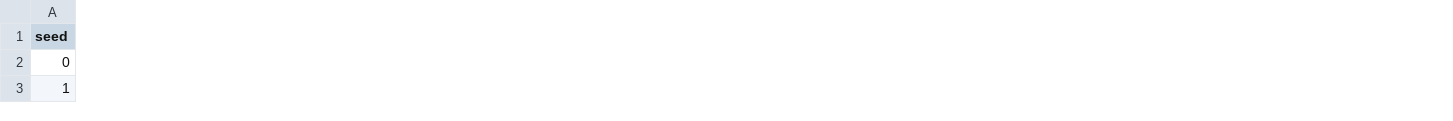
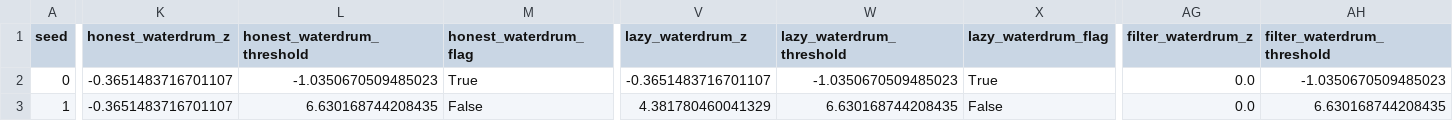
Before and after one commit to vinhqdang/SEAL-Statistically-bounded-Erasure-Audit-under-mutuaL-distrust, a CSV file: results/llm_watermark_raw.csv, drawn as a sheet; only a part is shown, gaps mark what is left out; the diff covers the shown part only; the diff names each change by its address in the sheet, - before the commit and + after, or states it on an @@ line.

```diff
--- a/results/llm_watermark_raw.csv
+++ b/results/llm_watermark_raw.csv
+column K (honest_waterdrum_z), rows 2-3: -0.3651483716701107 | -0.3651483716701107
+column L (honest_waterdrum_threshold), rows 2-3: -1.0350670509485023 | 6.630168744208435
+column M (honest_waterdrum_flag), rows 2-3: True | False
+column V (lazy_waterdrum_z), rows 2-3: -0.3651483716701107 | 4.381780460041329
+column W (lazy_waterdrum_threshold), rows 2-3: -1.0350670509485023 | 6.630168744208435
+column X (lazy_waterdrum_flag), rows 2-3: True | False
+column AG (filter_waterdrum_z), rows 2-3: 0.0 | 0.0
+column AH (filter_waterdrum_threshold), rows 2-3: -1.0350670509485023 | 6.630168744208435
```
Also changed, not shown: 7 added columns and 98 edited cells elsewhere in this file, results/llm_watermark_summary.csv, 2 other files.
